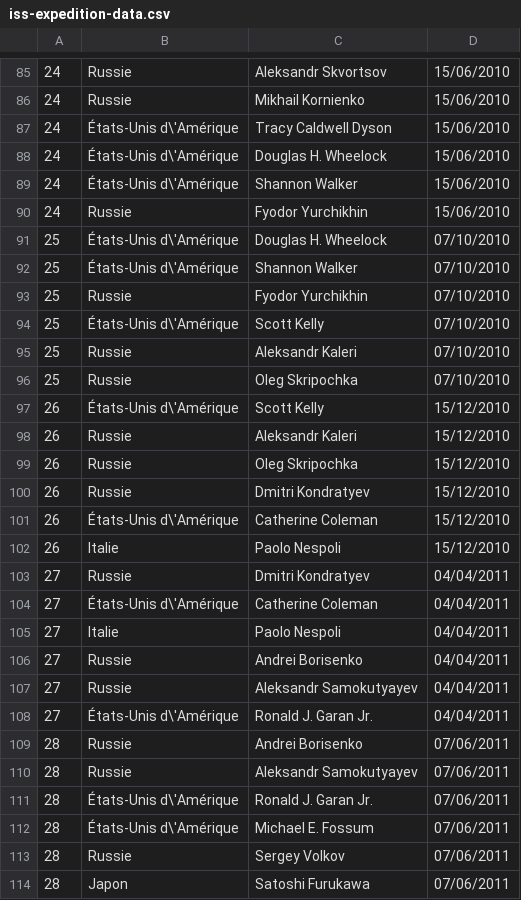
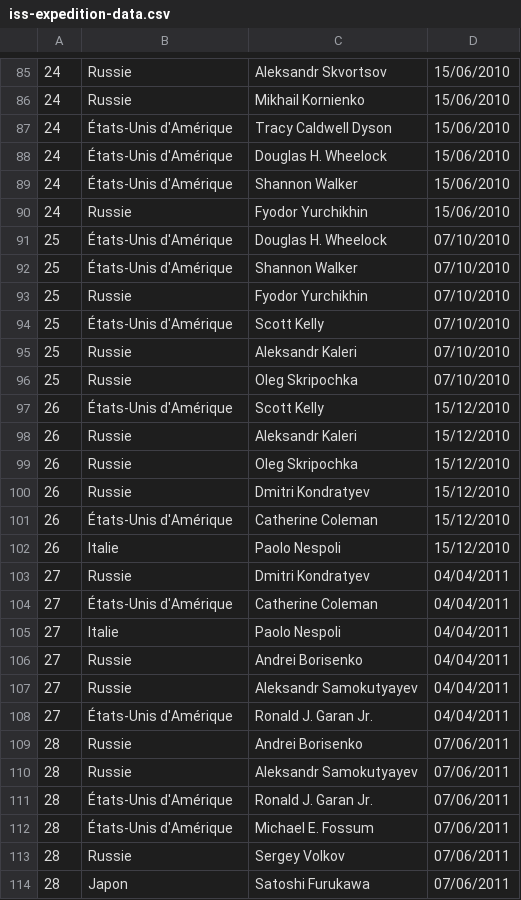
Before and after one commit to raspberrypilearning/persuasive-data-presentation, a CSV file: fr-FR/code/persuasive_data_presentation_iss_starter/iss-expedition-data.csv, drawn as a sheet; only a part is shown, gaps mark what is left out; the diff covers the shown part only.

```diff
--- a/fr-FR/code/persuasive_data_presentation_iss_starter/iss-expedition-data.csv
+++ b/fr-FR/code/persuasive_data_presentation_iss_starter/iss-expedition-data.csv
@@ -86,13 +86,13 @@
 24,Russie,Mikhail Kornienko,15/06/2010
-24,"États-Unis d\'Amérique",Tracy Caldwell Dyson,15/06/2010
-24,"États-Unis d\'Amérique",Douglas H. Wheelock,15/06/2010
-24,"États-Unis d\'Amérique",Shannon Walker,15/06/2010
+24,États-Unis d'Amérique,Tracy Caldwell Dyson,15/06/2010
+24,États-Unis d'Amérique,Douglas H. Wheelock,15/06/2010
+24,États-Unis d'Amérique,Shannon Walker,15/06/2010
 24,Russie,Fyodor Yurchikhin,15/06/2010
-25,"États-Unis d\'Amérique",Douglas H. Wheelock,07/10/2010
-25,"États-Unis d\'Amérique",Shannon Walker,07/10/2010
+25,États-Unis d'Amérique,Douglas H. Wheelock,07/10/2010
+25,États-Unis d'Amérique,Shannon Walker,07/10/2010
 25,Russie,Fyodor Yurchikhin,07/10/2010
-25,"États-Unis d\'Amérique",Scott Kelly,07/10/2010
+25,États-Unis d'Amérique,Scott Kelly,07/10/2010
 25,Russie,Aleksandr Kaleri,07/10/2010
 25,Russie,Oleg Skripochka,07/10/2010
-26,"États-Unis d\'Amérique",Scott Kelly,15/12/2010
+26,États-Unis d'Amérique,Scott Kelly,15/12/2010
 26,Russie,Aleksandr Kaleri,15/12/2010
@@ -100,6 +100,6 @@
 26,Russie,Dmitri Kondratyev,15/12/2010
-26,"États-Unis d\'Amérique",Catherine Coleman,15/12/2010
+26,États-Unis d'Amérique,Catherine Coleman,15/12/2010
 26,Italie,Paolo Nespoli,15/12/2010
 27,Russie,Dmitri Kondratyev,04/04/2011
-27,"États-Unis d\'Amérique",Catherine Coleman,04/04/2011
+27,États-Unis d'Amérique,Catherine Coleman,04/04/2011
 27,Italie,Paolo Nespoli,04/04/2011
@@ -107,7 +107,7 @@
 27,Russie,Aleksandr Samokutyayev,04/04/2011
-27,"États-Unis d\'Amérique",Ronald J. Garan Jr.,04/04/2011
+27,États-Unis d'Amérique,Ronald J. Garan Jr.,04/04/2011
 28,Russie,Andrei Borisenko,07/06/2011
 28,Russie,Aleksandr Samokutyayev,07/06/2011
-28,"États-Unis d\'Amérique",Ronald J. Garan Jr.,07/06/2011
-28,"États-Unis d\'Amérique",Michael E. Fossum,07/06/2011
+28,États-Unis d'Amérique,Ronald J. Garan Jr.,07/06/2011
+28,États-Unis d'Amérique,Michael E. Fossum,07/06/2011
 28,Russie,Sergey Volkov,07/06/2011
```
Also changed, not shown: 130 edited cells elsewhere in this file, fr-FR/code/persuasive_data_presentation_iss_example/iss-expedition-data.csv, 1 other file.
